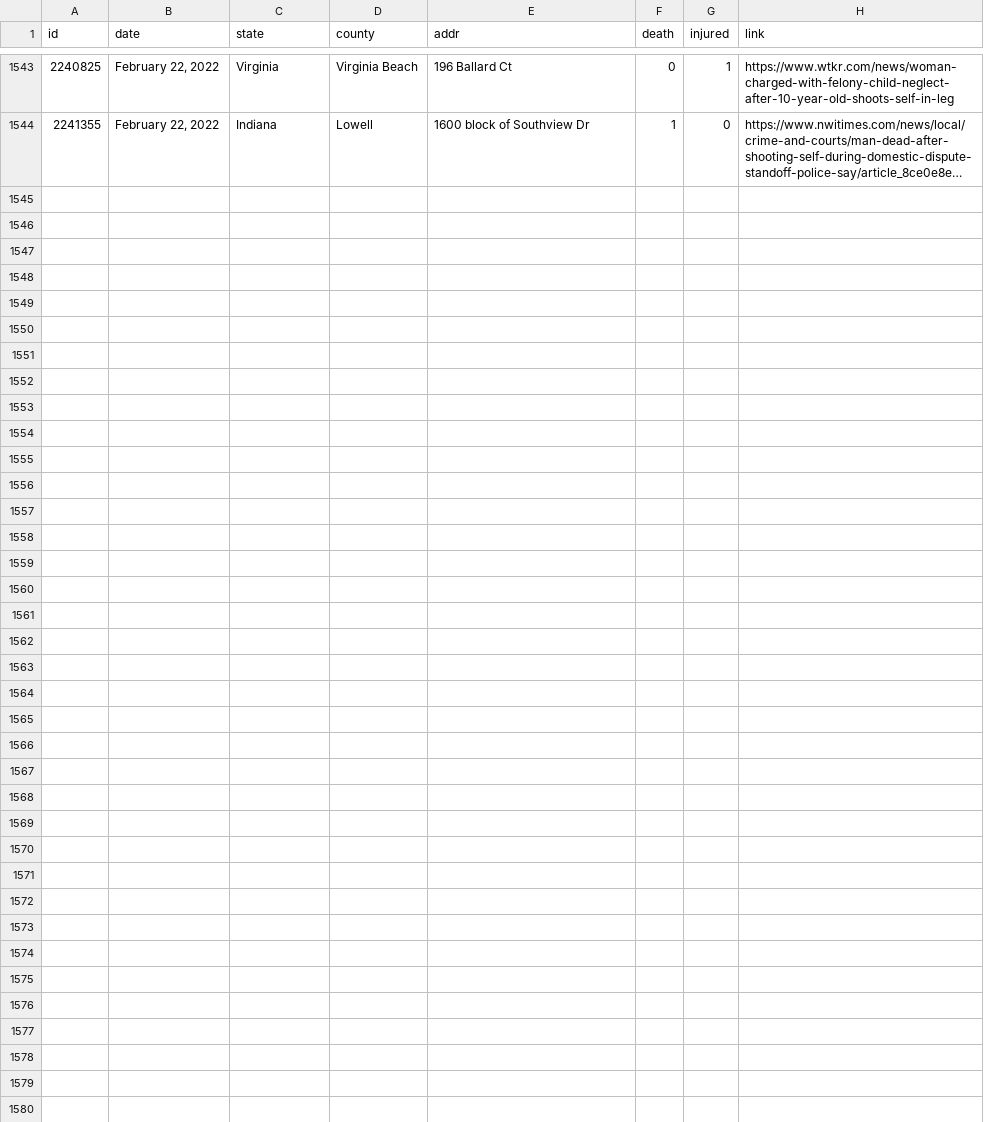
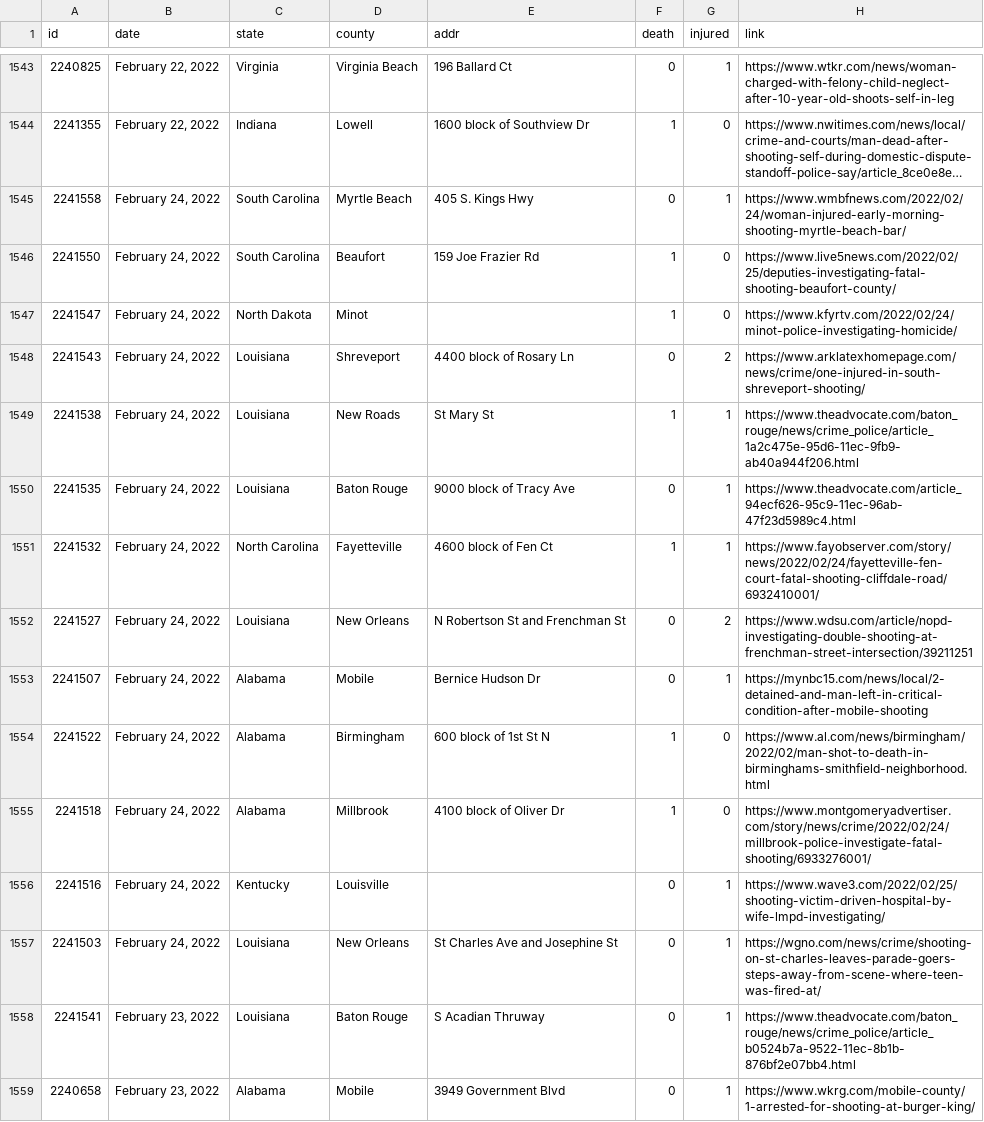
Before and after one commit to ch2ohch2oh/usgunviolence, a CSV file: data/merged.csv, drawn as a sheet; only a part is shown, gaps mark what is left out; long unchanged cells end in …; the diff names each change by its address in the sheet, - before the commit and + after, or states it on an @@ line.

```diff
--- a/data/merged.csv
+++ b/data/merged.csv
+row 1545: 2241558 | February 24, 2022 | South Carolina | Myrtle Beach | 405 S. Kings Hwy | 0 | 1 | https://www.wmbfnews.com/2022/02/24/woman-injured-early-morning-shooting-myrtle-beach-bar/
+row 1546: 2241550 | February 24, 2022 | South Carolina | Beaufort | 159 Joe Frazier Rd | 1 | 0 | https://www.live5news.com/2022/02/25/deputies-investigating-fatal-shooting-beaufort-county/
+row 1547: 2241547 | February 24, 2022 | North Dakota | Minot |  | 1 | 0 | https://www.kfyrtv.com/2022/02/24/minot-police-investigating-homicide/
+row 1548: 2241543 | February 24, 2022 | Louisiana | Shreveport | 4400 block of Rosary Ln | 0 | 2 | https://www.arklatexhomepage.com/news/crime/one-injured-in-south-shreveport-shooting/
+row 1549: 2241538 | February 24, 2022 | Louisiana | New Roads | St Mary St | 1 | 1 | https://www.theadvocate.com/baton_rouge/news/crime_police/article_1a2c475e-95d6-11ec-9fb9-ab40a944f206.html
+row 1550: 2241535 | February 24, 2022 | Louisiana | Baton Rouge | 9000 block of Tracy Ave | 0 | 1 | https://www.theadvocate.com/article_94ecf626-95c9-11ec-96ab-47f23d5989c4.html
+row 1551: 2241532 | February 24, 2022 | North Carolina | Fayetteville | 4600 block of Fen Ct | 1 | 1 | https://www.fayobserver.com/story/news/2022/02/24/fayetteville-fen-court-fatal-shooting-cliffdale-road/6932410001/
+row 1552: 2241527 | February 24, 2022 | Louisiana | New Orleans | N Robertson St and Frenchman St | 0 | 2 | https://www.wdsu.com/article/nopd-investigating-double-shooting-at-frenchman-street-intersection/39211251
+row 1553: 2241507 | February 24, 2022 | Alabama | Mobile | Bernice Hudson Dr | 0 | 1 | https://mynbc15.com/news/local/2-detained-and-man-left-in-critical-condition-after-mobile-shooting
+row 1554: 2241522 | February 24, 2022 | Alabama | Birmingham | 600 block of 1st St N | 1 | 0 | https://www.al.com/news/birmingham/2022/02/man-shot-to-death-in-birminghams-smithfield-neighborhood.html
+row 1555: 2241518 | February 24, 2022 | Alabama | Millbrook | 4100 block of Oliver Dr | 1 | 0 | https://www.montgomeryadvertiser.com/story/news/crime/2022/02/24/millbrook-police-investigate-fatal-shooting/6933276001/
+row 1556: 2241516 | February 24, 2022 | Kentucky | Louisville |  | 0 | 1 | https://www.wave3.com/2022/02/25/shooting-victim-driven-hospital-by-wife-lmpd-investigating/
+row 1557: 2241503 | February 24, 2022 | Louisiana | New Orleans | St Charles Ave and Josephine St | 0 | 1 | https://wgno.com/news/crime/shooting-on-st-charles-leaves-parade-goers-steps-away-from-scene-where-teen-was-fired-at/
+row 1558: 2241541 | February 23, 2022 | Louisiana | Baton Rouge | S Acadian Thruway | 0 | 1 | https://www.theadvocate.com/baton_rouge/news/crime_police/article_b0524b7a-9522-11ec-8b1b-876bf2e07bb4.html
+row 1559: 2240658 | February 23, 2022 | Alabama | Mobile | 3949 Government Blvd | 0 | 1 | https://www.wkrg.com/mobile-county/1-arrested-for-shooting-at-burger-king/
```
Also changed, not shown: data/data-2022-02-25.csv, 3 other files.
